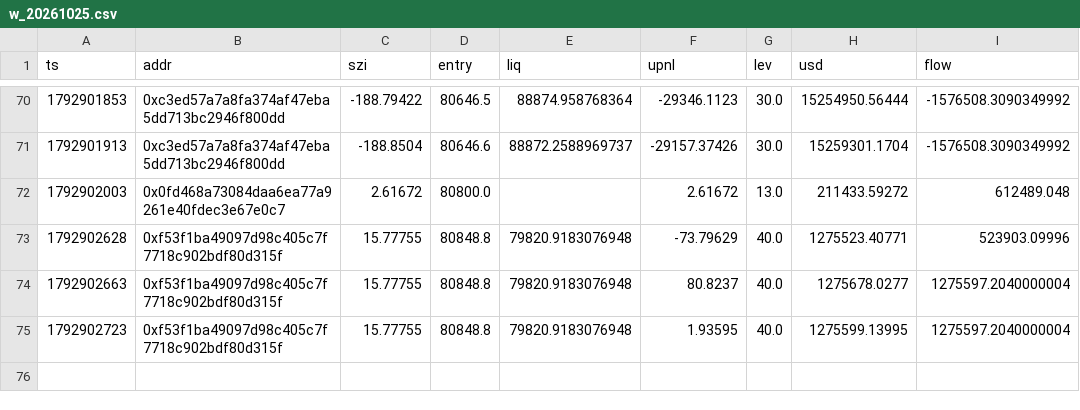
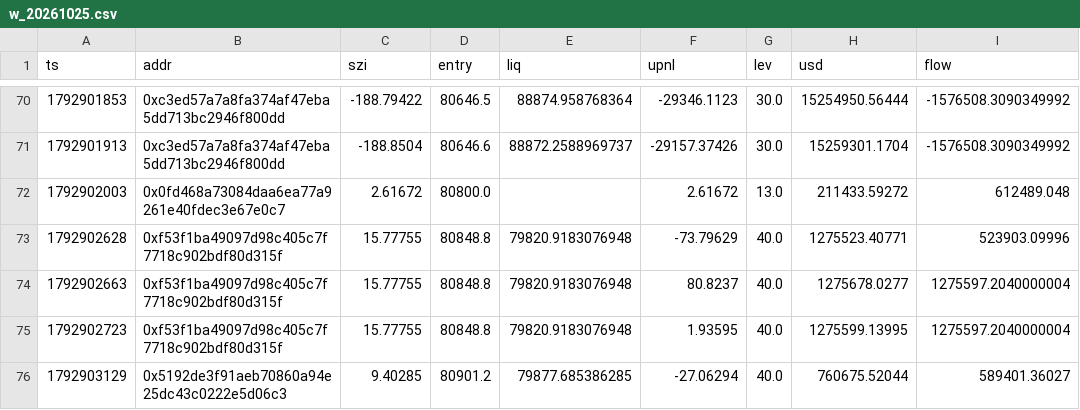
Before and after one commit to Maddysingh06/market-data, a CSV file: data/w_20261025.csv, drawn as a sheet; only a part is shown, gaps mark what is left out; the diff names each change by its address in the sheet, - before the commit and + after, or states it on an @@ line.

```diff
--- a/data/w_20261025.csv
+++ b/data/w_20261025.csv
+row 76: 1792903129 | 0x5192de3f91aeb70860a94e25dc43c0222e5d06c3 | 9.40285 | 80901.2 | 79877.685386285 | -27.06294 | 40.0 | 760675.52044 | 589401.36027
```
Also changed, not shown: data/e_20261025.csv, 3 other files.
